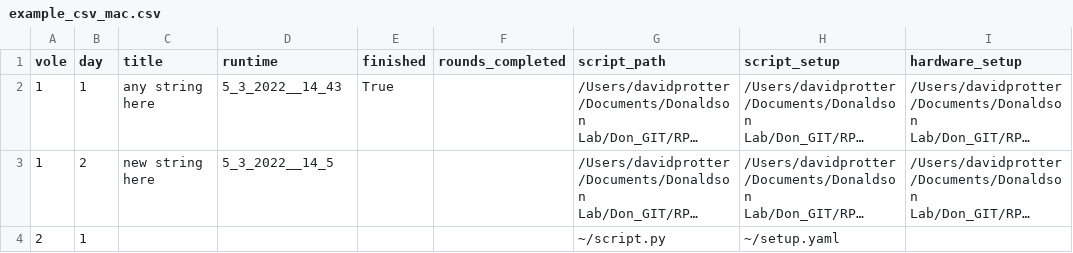
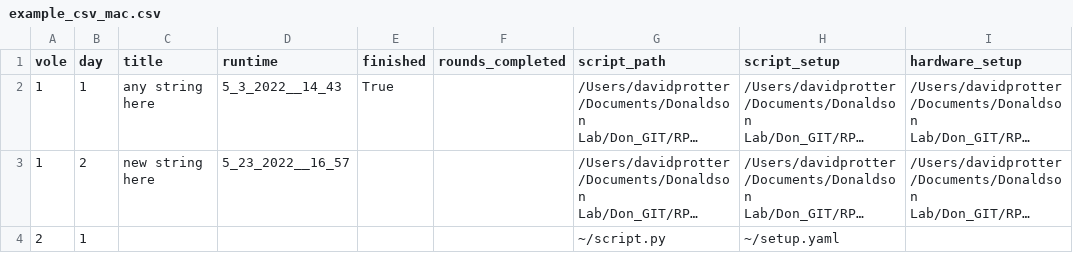
Before and after one commit to dprotter/RPI_Operant2, a CSV file: RPI_Operant/example_csv_mac.csv, drawn as a sheet; only a part is shown; long unchanged cells end in …; the diff names each change by its address in the sheet, - before the commit and + after, or states it on an @@ line.

Commit message:
swapping

```diff
--- a/RPI_Operant/example_csv_mac.csv
+++ b/RPI_Operant/example_csv_mac.csv
-D3 (runtime): 5_3_2022__14_5
+D3 (runtime): 5_23_2022__16_57
```
